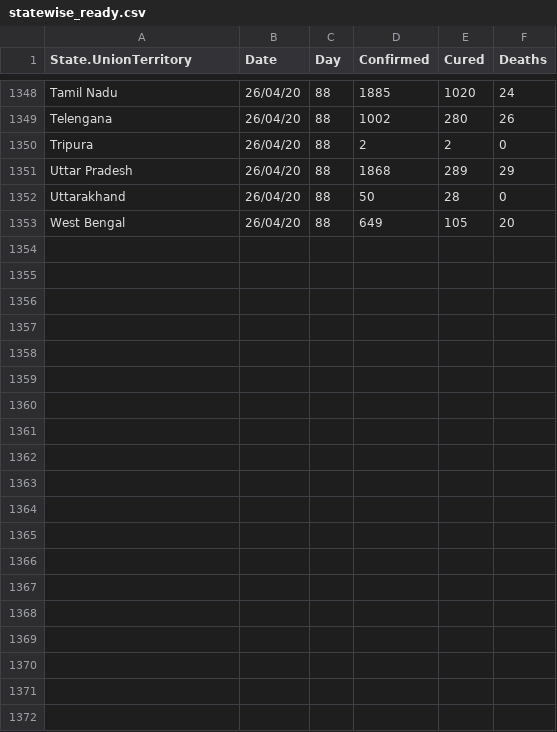
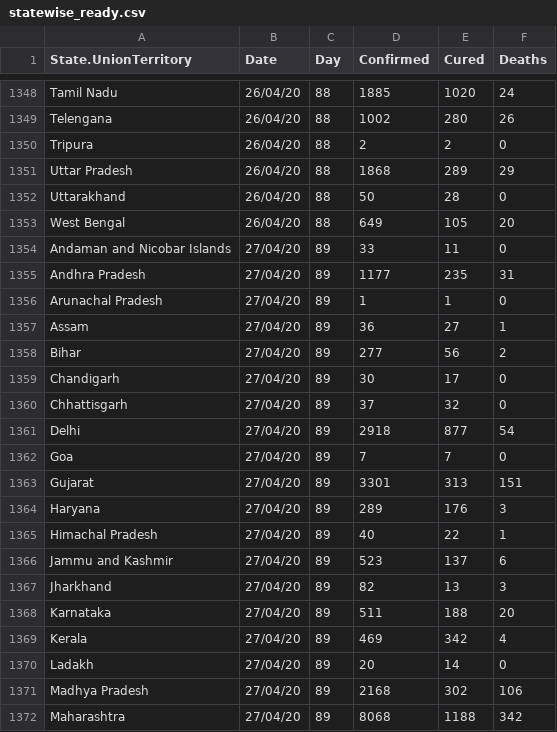
Before and after one commit to ravi-prakash1907/COVID-19-India, a CSV file: india-today/cleaned/statewise_ready.csv, drawn as a sheet; only a part is shown, gaps mark what is left out; the diff covers the shown part only; the diff names each change by its address in the sheet, - before the commit and + after, or states it on an @@ line.

```diff
--- a/india-today/cleaned/statewise_ready.csv
+++ b/india-today/cleaned/statewise_ready.csv
+row 1354: Andaman and Nicobar Islands | 27/04/20 | 89 | 33 | 11 | 0
+row 1355: Andhra Pradesh | 27/04/20 | 89 | 1177 | 235 | 31
+row 1356: Arunachal Pradesh | 27/04/20 | 89 | 1 | 1 | 0
+row 1357: Assam | 27/04/20 | 89 | 36 | 27 | 1
+row 1358: Bihar | 27/04/20 | 89 | 277 | 56 | 2
+row 1359: Chandigarh | 27/04/20 | 89 | 30 | 17 | 0
+row 1360: Chhattisgarh | 27/04/20 | 89 | 37 | 32 | 0
+row 1361: Delhi | 27/04/20 | 89 | 2918 | 877 | 54
+row 1362: Goa | 27/04/20 | 89 | 7 | 7 | 0
+row 1363: Gujarat | 27/04/20 | 89 | 3301 | 313 | 151
+row 1364: Haryana | 27/04/20 | 89 | 289 | 176 | 3
+row 1365: Himachal Pradesh | 27/04/20 | 89 | 40 | 22 | 1
+row 1366: Jammu and Kashmir | 27/04/20 | 89 | 523 | 137 | 6
+row 1367: Jharkhand | 27/04/20 | 89 | 82 | 13 | 3
+row 1368: Karnataka | 27/04/20 | 89 | 511 | 188 | 20
+row 1369: Kerala | 27/04/20 | 89 | 469 | 342 | 4
+row 1370: Ladakh | 27/04/20 | 89 | 20 | 14 | 0
+row 1371: Madhya Pradesh | 27/04/20 | 89 | 2168 | 302 | 106
+row 1372: Maharashtra | 27/04/20 | 89 | 8068 | 1188 | 342
```
Also changed, not shown: 14 added rows elsewhere in this file, india-today/cleaned/time_series_19-covid-Confirmed.csv, india-today/ready_to_use/India_States_daily_Confirmed.csv, 18 other files.
